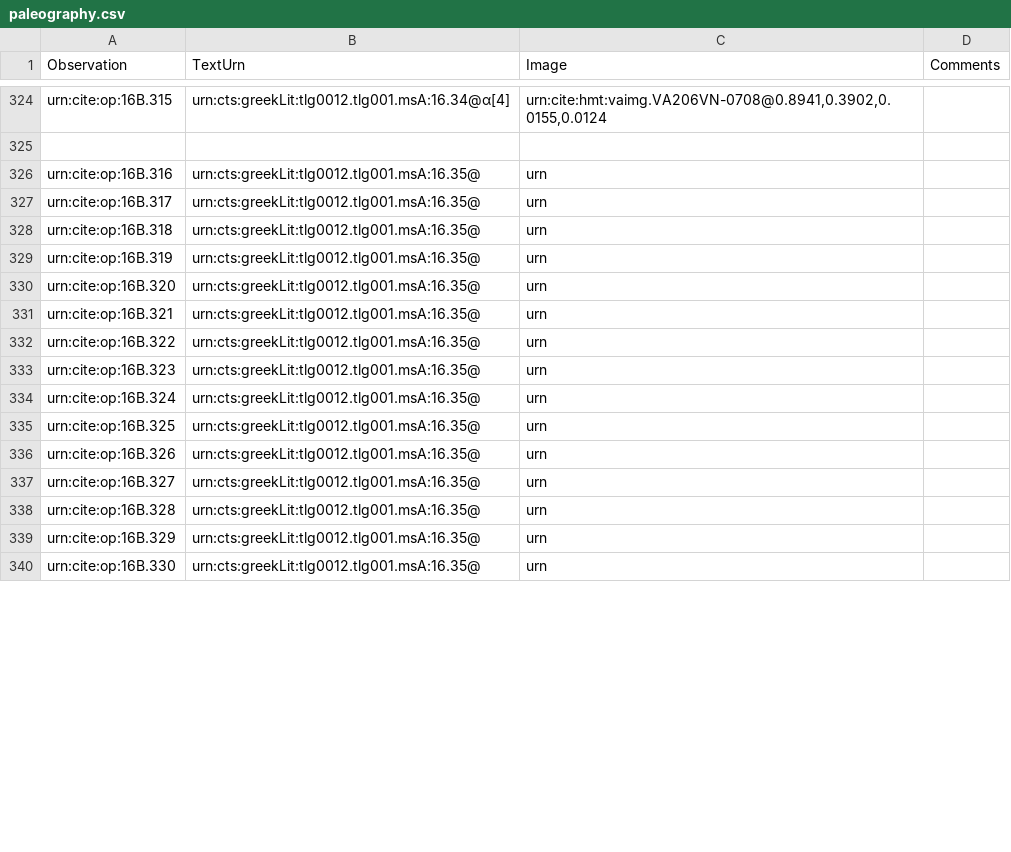
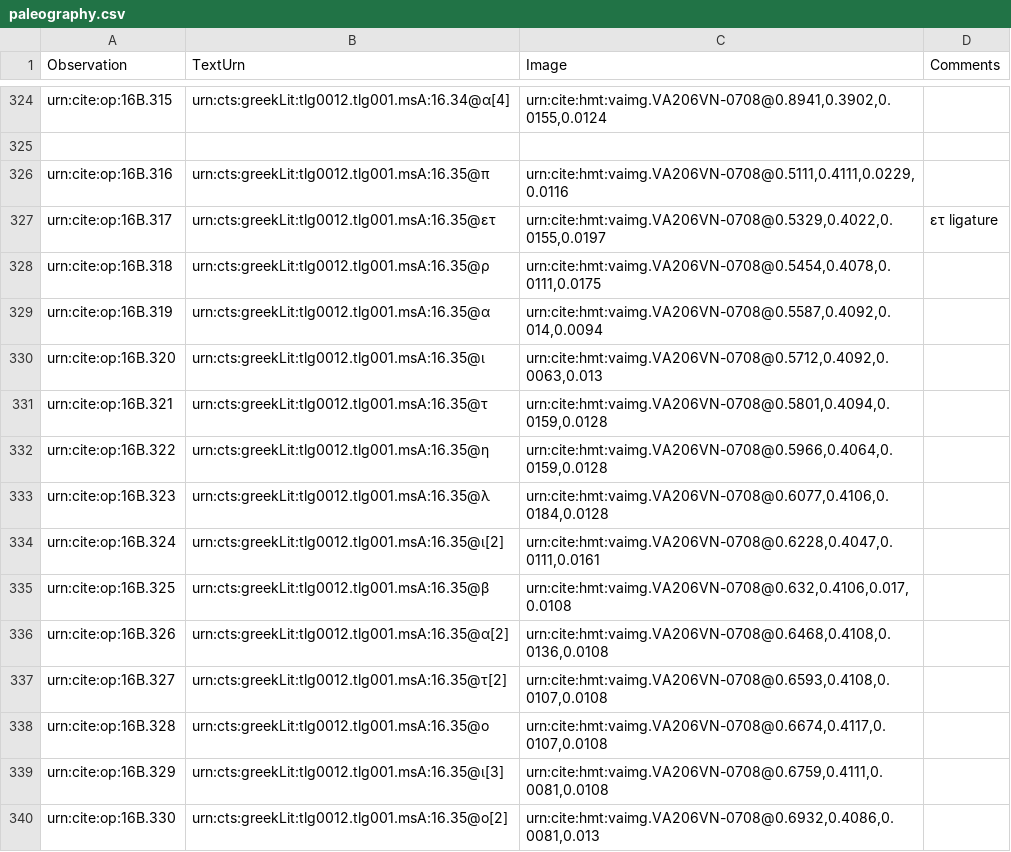
Before and after one commit to hmteditors/furman, a CSV file: TeamB/collections/paleography.csv, drawn as a sheet; only a part is shown, gaps mark what is left out; the diff covers the shown part only.

Commit message:
Line 35 paleo

```diff
--- a/TeamB/collections/paleography.csv
+++ b/TeamB/collections/paleography.csv
@@ -325,16 +325,16 @@ urn:cite:op:16B.315,urn:cts:greekLit:tlg0012.tlg001.msA:16.34@α[4],"urn:cite:hm
 
-urn:cite:op:16B.316,urn:cts:greekLit:tlg0012.tlg001.msA:16.35@,"urn",
-urn:cite:op:16B.317,urn:cts:greekLit:tlg0012.tlg001.msA:16.35@,"urn",
-urn:cite:op:16B.318,urn:cts:greekLit:tlg0012.tlg001.msA:16.35@,"urn",
-urn:cite:op:16B.319,urn:cts:greekLit:tlg0012.tlg001.msA:16.35@,"urn",
-urn:cite:op:16B.320,urn:cts:greekLit:tlg0012.tlg001.msA:16.35@,"urn",
-urn:cite:op:16B.321,urn:cts:greekLit:tlg0012.tlg001.msA:16.35@,"urn",
-urn:cite:op:16B.322,urn:cts:greekLit:tlg0012.tlg001.msA:16.35@,"urn",
-urn:cite:op:16B.323,urn:cts:greekLit:tlg0012.tlg001.msA:16.35@,"urn",
-urn:cite:op:16B.324,urn:cts:greekLit:tlg0012.tlg001.msA:16.35@,"urn",
-urn:cite:op:16B.325,urn:cts:greekLit:tlg0012.tlg001.msA:16.35@,"urn",
-urn:cite:op:16B.326,urn:cts:greekLit:tlg0012.tlg001.msA:16.35@,"urn",
-urn:cite:op:16B.327,urn:cts:greekLit:tlg0012.tlg001.msA:16.35@,"urn",
-urn:cite:op:16B.328,urn:cts:greekLit:tlg0012.tlg001.msA:16.35@,"urn",
-urn:cite:op:16B.329,urn:cts:greekLit:tlg0012.tlg001.msA:16.35@,"urn",
-urn:cite:op:16B.330,urn:cts:greekLit:tlg0012.tlg001.msA:16.35@,"urn",
+urn:cite:op:16B.316,urn:cts:greekLit:tlg0012.tlg001.msA:16.35@π,"urn:cite:hmt:vaimg.VA206VN-0708@0.5111,0.4111,0.0229,0.0116",
+urn:cite:op:16B.317,urn:cts:greekLit:tlg0012.tlg001.msA:16.35@ετ,"urn:cite:hmt:vaimg.VA206VN-0708@0.5329,0.4022,0.0155,0.0197",ετ ligature
+urn:cite:op:16B.318,urn:cts:greekLit:tlg0012.tlg001.msA:16.35@ρ,"urn:cite:hmt:vaimg.VA206VN-0708@0.5454,0.4078,0.0111,0.0175",
+urn:cite:op:16B.319,urn:cts:greekLit:tlg0012.tlg001.msA:16.35@α,"urn:cite:hmt:vaimg.VA206VN-0708@0.5587,0.4092,0.014,0.0094",
+urn:cite:op:16B.320,urn:cts:greekLit:tlg0012.tlg001.msA:16.35@ι,"urn:cite:hmt:vaimg.VA206VN-0708@0.5712,0.4092,0.0063,0.013",
+urn:cite:op:16B.321,urn:cts:greekLit:tlg0012.tlg001.msA:16.35@τ,"urn:cite:hmt:vaimg.VA206VN-0708@0.5801,0.4094,0.0159,0.0128",
+urn:cite:op:16B.322,urn:cts:greekLit:tlg0012.tlg001.msA:16.35@η,"urn:cite:hmt:vaimg.VA206VN-0708@0.5966,0.4064,0.0159,0.0128",
+urn:cite:op:16B.323,urn:cts:greekLit:tlg0012.tlg001.msA:16.35@λ,"urn:cite:hmt:vaimg.VA206VN-0708@0.6077,0.4106,0.0184,0.0128",
+urn:cite:op:16B.324,urn:cts:greekLit:tlg0012.tlg001.msA:16.35@ι[2],"urn:cite:hmt:vaimg.VA206VN-0708@0.6228,0.4047,0.0111,0.0161",
+urn:cite:op:16B.325,urn:cts:greekLit:tlg0012.tlg001.msA:16.35@β,"urn:cite:hmt:vaimg.VA206VN-0708@0.632,0.4106,0.017,0.0108",
+urn:cite:op:16B.326,urn:cts:greekLit:tlg0012.tlg001.msA:16.35@α[2],"urn:cite:hmt:vaimg.VA206VN-0708@0.6468,0.4108,0.0136,0.0108",
+urn:cite:op:16B.327,urn:cts:greekLit:tlg0012.tlg001.msA:16.35@τ[2],"urn:cite:hmt:vaimg.VA206VN-0708@0.6593,0.4108,0.0107,0.0108",
+urn:cite:op:16B.328,urn:cts:greekLit:tlg0012.tlg001.msA:16.35@ο,"urn:cite:hmt:vaimg.VA206VN-0708@0.6674,0.4117,0.0107,0.0108",
+urn:cite:op:16B.329,urn:cts:greekLit:tlg0012.tlg001.msA:16.35@ι[3],"urn:cite:hmt:vaimg.VA206VN-0708@0.6759,0.4111,0.0081,0.0108",
+urn:cite:op:16B.330,urn:cts:greekLit:tlg0012.tlg001.msA:16.35@ο[2],"urn:cite:hmt:vaimg.VA206VN-0708@0.6932,0.4086,0.0081,0.013",
```
Also changed, not shown: 1 added row and 37 edited cells elsewhere in this file.
